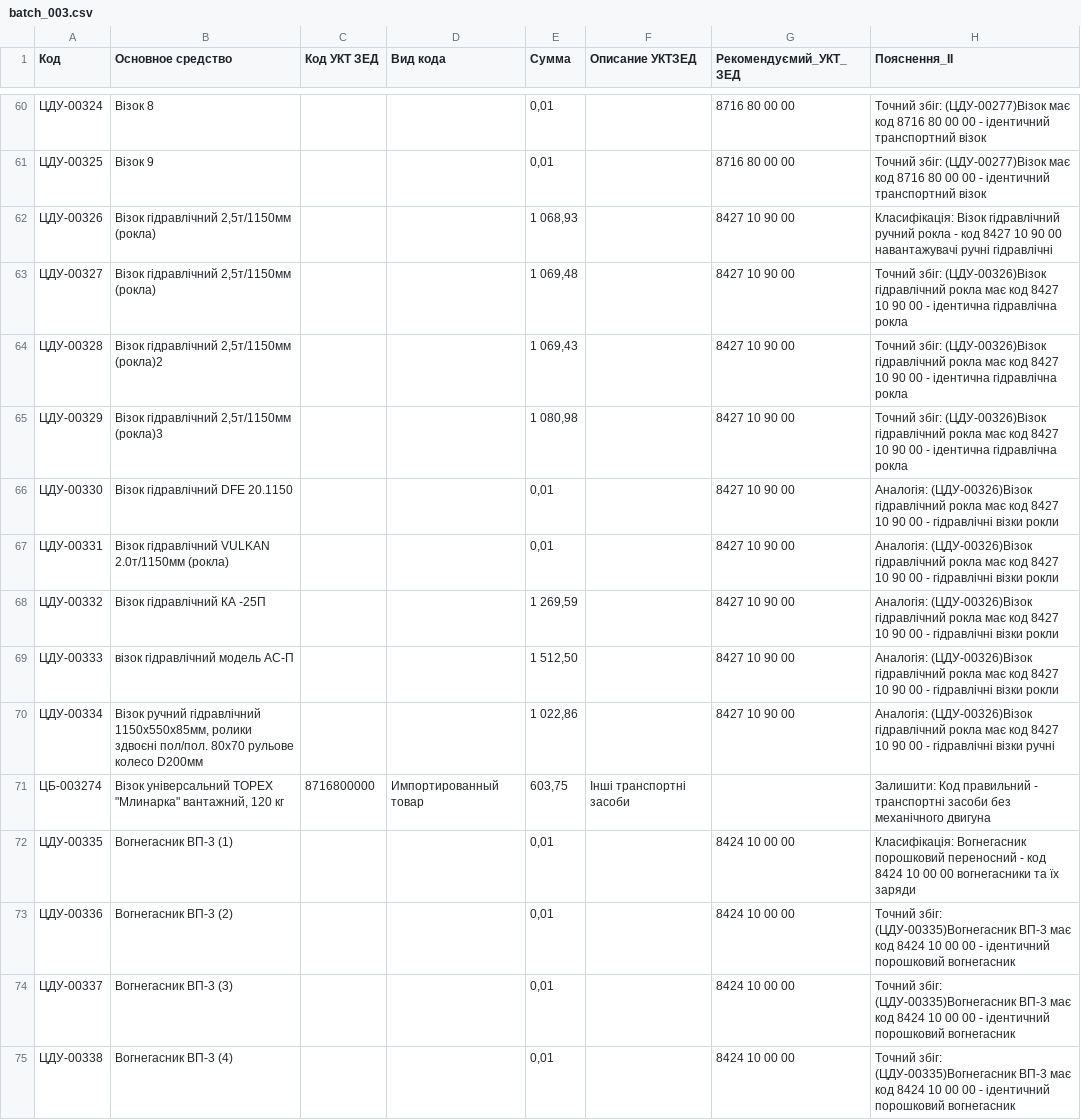
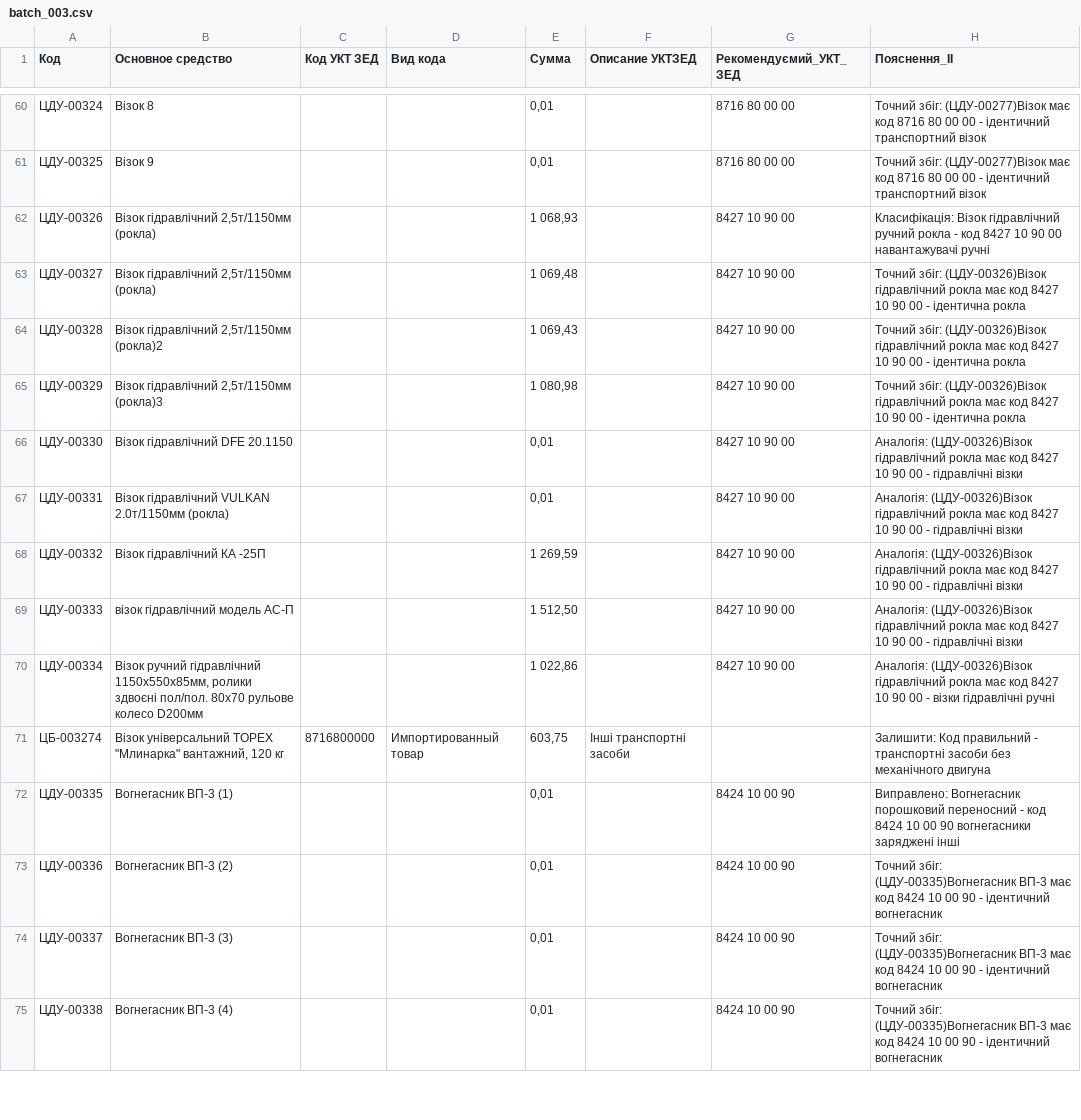
Before and after one commit to Alex16111977/Osn_ipd, a CSV file: input/batch_003.csv, drawn as a sheet; only a part is shown, gaps mark what is left out; the diff covers the shown part only.

Commit message:
Update classification codes in batch CSV files
Corrected and updated УКТ ЗЕД codes and descriptions for multiple items in batch_003.csv and batch_004.csv to ensure accurate classification, including changes for air dryers, ventilation systems, grinders, fire extinguishers, water treatment, hydraulic presses, bending machines, and guillotines. These changes improve compliance and data accuracy for customs and inventory records.

```diff
--- a/input/batch_003.csv
+++ b/input/batch_003.csv
@@ -61,15 +61,15 @@
 ЦДУ-00325;Візок 9;;;0,01;;8716 80 00 00;Точний збіг: (ЦДУ-00277)Візок має код 8716 80 00 00 - ідентичний транспортний візок
-ЦДУ-00326;Візок гідравлічний 2,5т/1150мм (рокла);;;1 068,93;;8427 10 90 00;Класифікація: Візок гідравлічний ручний рокла - код 8427 10 90 00 навантажувачі ручні гідравлічні
-ЦДУ-00327;Візок гідравлічний 2,5т/1150мм (рокла);;;1 069,48;;8427 10 90 00;Точний збіг: (ЦДУ-00326)Візок гідравлічний рокла має код 8427 10 90 00 - ідентична гідравлічна рокла
-ЦДУ-00328;Візок гідравлічний 2,5т/1150мм (рокла)2;;;1 069,43;;8427 10 90 00;Точний збіг: (ЦДУ-00326)Візок гідравлічний рокла має код 8427 10 90 00 - ідентична гідравлічна рокла
-ЦДУ-00329;Візок гідравлічний 2,5т/1150мм (рокла)3;;;1 080,98;;8427 10 90 00;Точний збіг: (ЦДУ-00326)Візок гідравлічний рокла має код 8427 10 90 00 - ідентична гідравлічна рокла
-ЦДУ-00330;Візок гідравлічний DFE 20.1150;;;0,01;;8427 10 90 00;Аналогія: (ЦДУ-00326)Візок гідравлічний рокла має код 8427 10 90 00 - гідравлічні візки рокли
-ЦДУ-00331;Візок гідравлічний VULKAN 2.0т/1150мм (рокла);;;0,01;;8427 10 90 00;Аналогія: (ЦДУ-00326)Візок гідравлічний рокла має код 8427 10 90 00 - гідравлічні візки рокли
-ЦДУ-00332;Візок гідравлічний КА -25П;;;1 269,59;;8427 10 90 00;Аналогія: (ЦДУ-00326)Візок гідравлічний рокла має код 8427 10 90 00 - гідравлічні візки рокли
-ЦДУ-00333;візок гідравлічний модель АС-П;;;1 512,50;;8427 10 90 00;Аналогія: (ЦДУ-00326)Візок гідравлічний рокла має код 8427 10 90 00 - гідравлічні візки рокли
-ЦДУ-00334;Візок ручний гідравлічний 1150х550х85мм, ролики здвоєні пол/пол. 80х70 рульове колесо D200мм;;;1 022,86;;8427 10 90 00;Аналогія: (ЦДУ-00326)Візок гідравлічний рокла має код 8427 10 90 00 - гідравлічні візки ручні
+ЦДУ-00326;Візок гідравлічний 2,5т/1150мм (рокла);;;1 068,93;;8427 10 90 00;Класифікація: Візок гідравлічний ручний рокла - код 8427 10 90 00 навантажувачі ручні
+ЦДУ-00327;Візок гідравлічний 2,5т/1150мм (рокла);;;1 069,48;;8427 10 90 00;Точний збіг: (ЦДУ-00326)Візок гідравлічний рокла має код 8427 10 90 00 - ідентична рокла
+ЦДУ-00328;Візок гідравлічний 2,5т/1150мм (рокла)2;;;1 069,43;;8427 10 90 00;Точний збіг: (ЦДУ-00326)Візок гідравлічний рокла має код 8427 10 90 00 - ідентична рокла
+ЦДУ-00329;Візок гідравлічний 2,5т/1150мм (рокла)3;;;1 080,98;;8427 10 90 00;Точний збіг: (ЦДУ-00326)Візок гідравлічний рокла має код 8427 10 90 00 - ідентична рокла
+ЦДУ-00330;Візок гідравлічний DFE 20.1150;;;0,01;;8427 10 90 00;Аналогія: (ЦДУ-00326)Візок гідравлічний рокла має код 8427 10 90 00 - гідравлічні візки
+ЦДУ-00331;Візок гідравлічний VULKAN 2.0т/1150мм (рокла);;;0,01;;8427 10 90 00;Аналогія: (ЦДУ-00326)Візок гідравлічний рокла має код 8427 10 90 00 - гідравлічні візки
+ЦДУ-00332;Візок гідравлічний КА -25П;;;1 269,59;;8427 10 90 00;Аналогія: (ЦДУ-00326)Візок гідравлічний рокла має код 8427 10 90 00 - гідравлічні візки
+ЦДУ-00333;візок гідравлічний модель АС-П;;;1 512,50;;8427 10 90 00;Аналогія: (ЦДУ-00326)Візок гідравлічний рокла має код 8427 10 90 00 - гідравлічні візки
+ЦДУ-00334;Візок ручний гідравлічний 1150х550х85мм, ролики здвоєні пол/пол. 80х70 рульове колесо D200мм;;;1 022,86;;8427 10 90 00;Аналогія: (ЦДУ-00326)Візок гідравлічний рокла має код 8427 10 90 00 - візки гідравлічні ручні
 ЦБ-003274;"Візок універсальний TOPEX ""Млинарка"" вантажний, 120 кг";8716800000    ;Импортированный товар;603,75;Інші транспортні засоби;;Залишити: Код правильний - транспортні засоби без механічного двигуна
-ЦДУ-00335;Вогнегасник ВП-3 (1);;;0,01;;8424 10 00 00;Класифікація: Вогнегасник порошковий переносний - код 8424 10 00 00 вогнегасники та їх заряди
-ЦДУ-00336;Вогнегасник ВП-3 (2);;;0,01;;8424 10 00 00;Точний збіг: (ЦДУ-00335)Вогнегасник ВП-3 має код 8424 10 00 00 - ідентичний порошковий вогнегасник
-ЦДУ-00337;Вогнегасник ВП-3 (3);;;0,01;;8424 10 00 00;Точний збіг: (ЦДУ-00335)Вогнегасник ВП-3 має код 8424 10 00 00 - ідентичний порошковий вогнегасник
-ЦДУ-00338;Вогнегасник ВП-3 (4);;;0,01;;8424 10 00 00;Точний збіг: (ЦДУ-00335)Вогнегасник ВП-3 має код 8424 10 00 00 - ідентичний порошковий вогнегасник
+ЦДУ-00335;Вогнегасник ВП-3 (1);;;0,01;;8424 10 00 90;Виправлено: Вогнегасник порошковий переносний - код 8424 10 00 90 вогнегасники заряджені інші
+ЦДУ-00336;Вогнегасник ВП-3 (2);;;0,01;;8424 10 00 90;Точний збіг: (ЦДУ-00335)Вогнегасник ВП-3 має код 8424 10 00 90 - ідентичний вогнегасник
+ЦДУ-00337;Вогнегасник ВП-3 (3);;;0,01;;8424 10 00 90;Точний збіг: (ЦДУ-00335)Вогнегасник ВП-3 має код 8424 10 00 90 - ідентичний вогнегасник
+ЦДУ-00338;Вогнегасник ВП-3 (4);;;0,01;;8424 10 00 90;Точний збіг: (ЦДУ-00335)Вогнегасник ВП-3 має код 8424 10 00 90 - ідентичний вогнегасник
```
Also changed, not shown: 73 edited cells elsewhere in this file, input/batch_006.csv, input/batch_012.csv, 13 other files.
